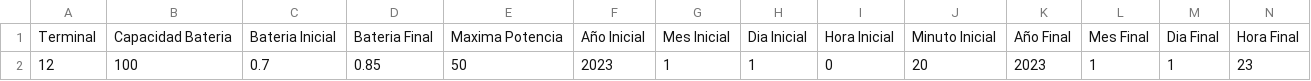
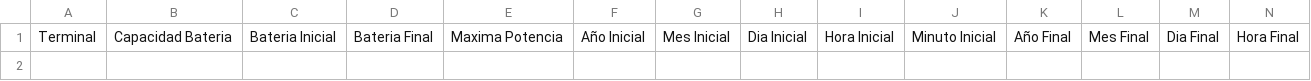
Before and after one commit to JLJ-V14/4FebCompleto, a CSV file: build/Informacion_Baterias.csv, drawn as a sheet; only a part is shown; rows hold the shown columns only; the diff names each change by its address in the sheet, - before the commit and + after, or states it on an @@ line.

```diff
--- a/build/Informacion_Baterias.csv
+++ b/build/Informacion_Baterias.csv
-row 2: 12 | 100 | 0.7 | 0.85 | 50 | 2023 | 1 | 1 | 0 | 20 | 2023 | 1 | 1 | 23
```
Also changed, not shown: build/Informacion_Vehiculos.csv, build/comprobacion_datos_baterias.csv, 48 other files.
